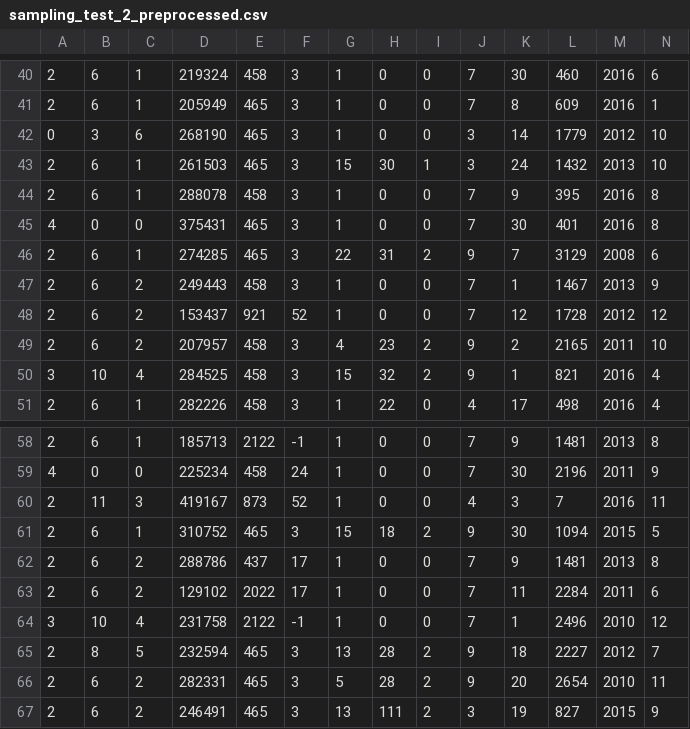
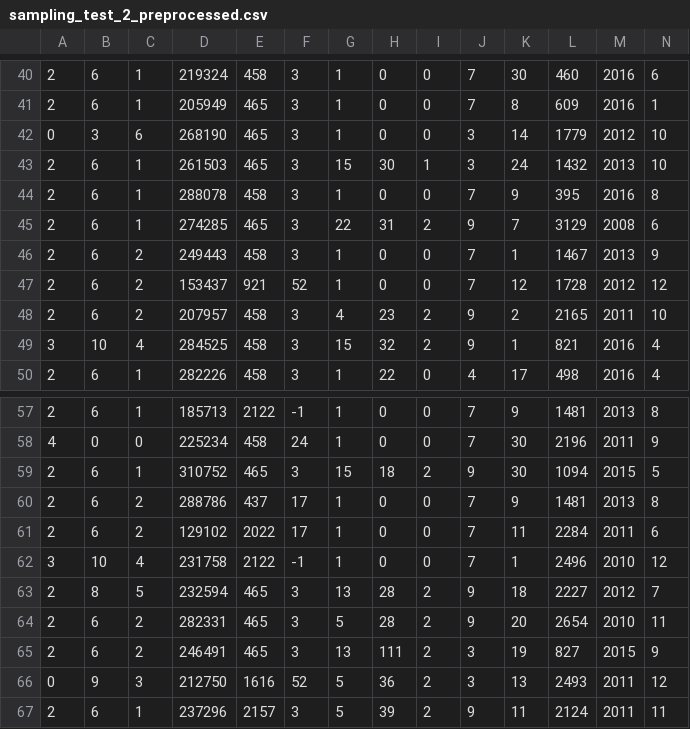
Before and after one commit to JasonEricZhan/Project-of-data-mining-CS235-UCR, a CSV file: Nicholas Kory/sampling_test_2_preprocessed.csv, drawn as a sheet; only a part is shown, gaps mark what is left out; the shorter side is filled out with more unchanged rows; rows hold the shown columns only; the diff names each change by its address in the sheet, - before the commit and + after, or states it on an @@ line.

```diff
--- a/Nicholas Kory/sampling_test_2_preprocessed.csv
+++ b/Nicholas Kory/sampling_test_2_preprocessed.csv
-row 45: 4 | 0 | 0 | 375431 | 465 | 3 | 1 | 0 | 0 | 7 | 30 | 401 | 2016 | 8
-row 60: 2 | 11 | 3 | 419167 | 873 | 52 | 1 | 0 | 0 | 4 | 3 | 7 | 2016 | 11
```
Also changed, not shown: Nicholas Kory/sampling_test_2_source_truth.csv, 2 other files.
